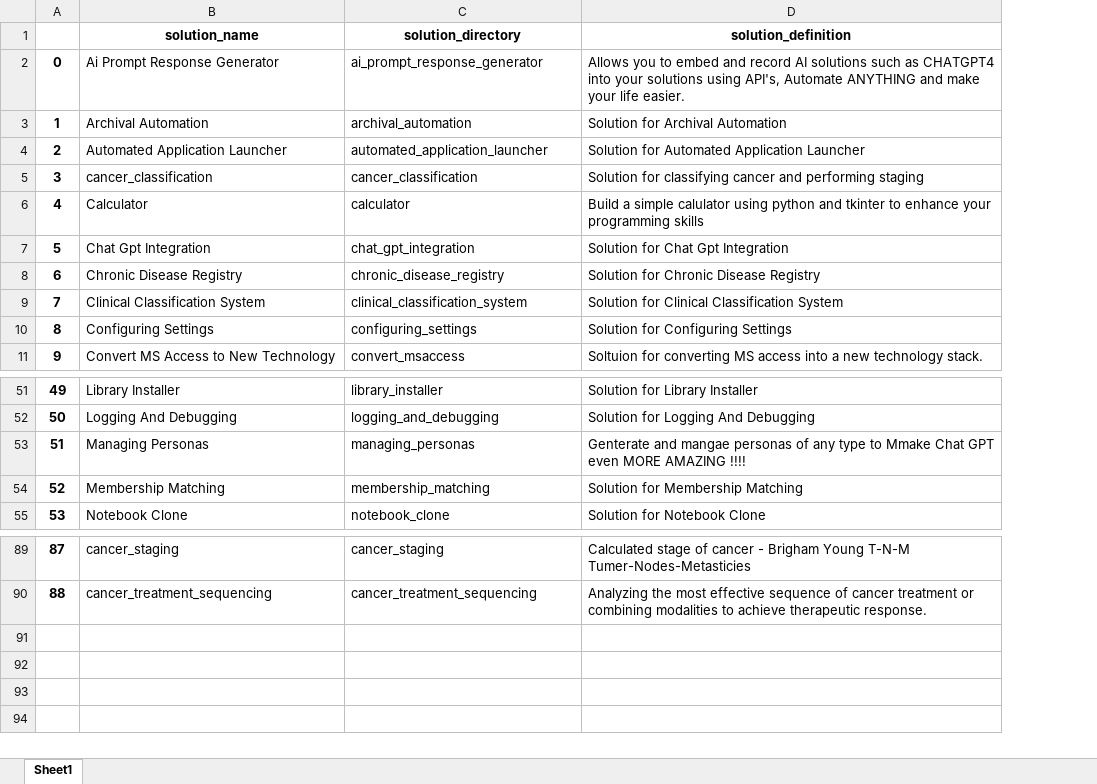
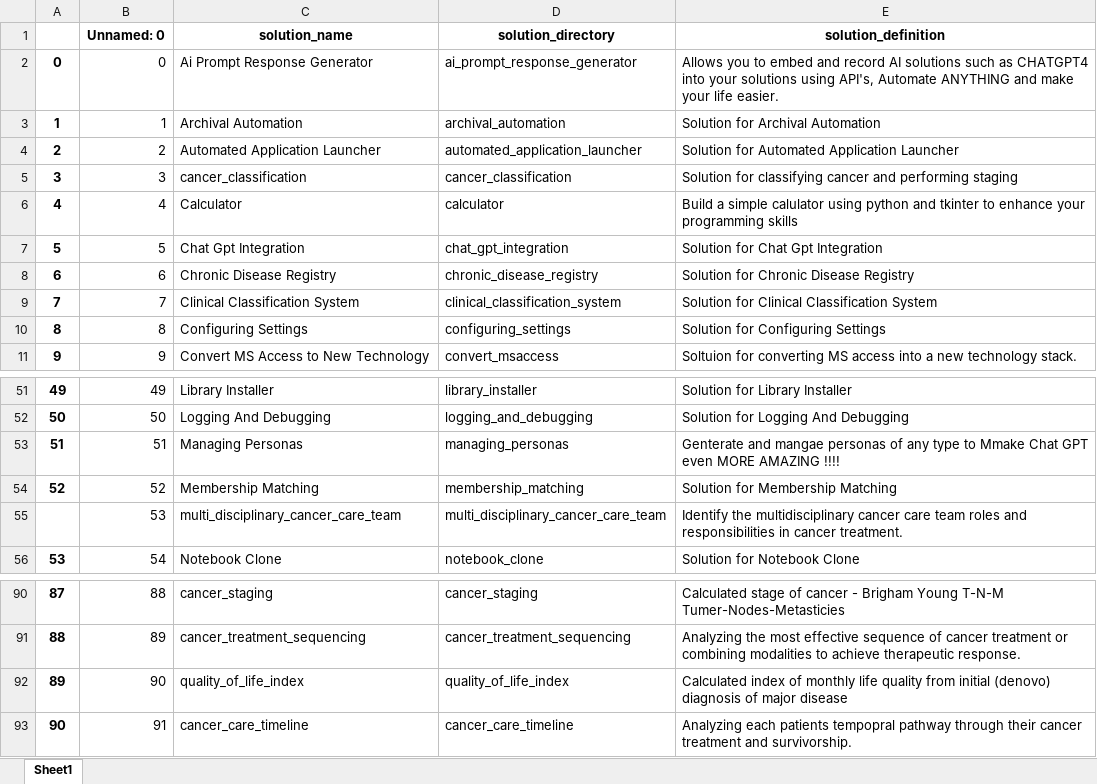
Before and after one commit to JoeEberle/solution_registry, an Excel workbook: solution_registry.xlsx, sheet Sheet1, drawn as a sheet; only a part is shown, gaps mark what is left out; values as stored, in another font and other column widths than the file's, no borders; the diff names each change by its address in the sheet, - before the commit and + after, or states it on an @@ line.

```diff
--- a/solution_registry.xlsx (sheet Sheet1)
+++ b/solution_registry.xlsx (sheet Sheet1)
+column B (Unnamed: 0), rows 2-11: 0 | 1 | 2 | 3 | 4 | 5 | 6 | 7 | 8 | 9; rows 51-54: 49 | 50 | 51 | 52; row 56: 54; rows 90-91: 88 | 89
+row 55:  | 53 | multi_disciplinary_cancer_care_team | multi_disciplinary_cancer_care_team | Identify the multidisciplinary cancer care team roles and responsibilities in cancer treatment.
+row 92: 89 | 90 | quality_of_life_index | quality_of_life_index | Calculated index of monthly life quality from initial (denovo) diagnosis of major disease
+row 93: 90 | 91 | cancer_care_timeline | cancer_care_timeline | Analyzing each patients tempopral pathway through their cancer treatment and survivorship.
```
Also changed, not shown: 3 other files.
